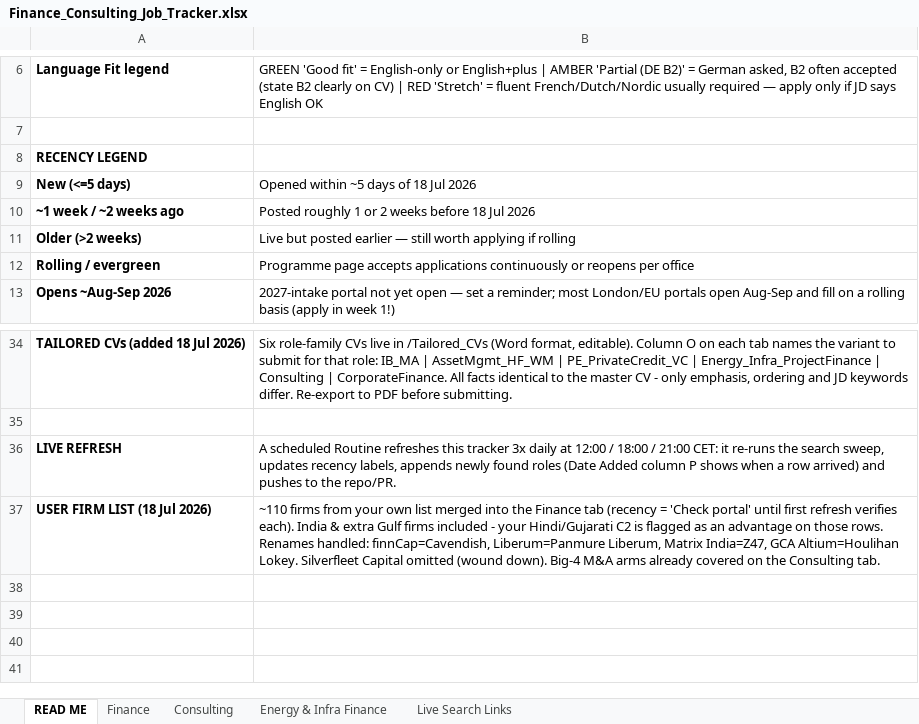
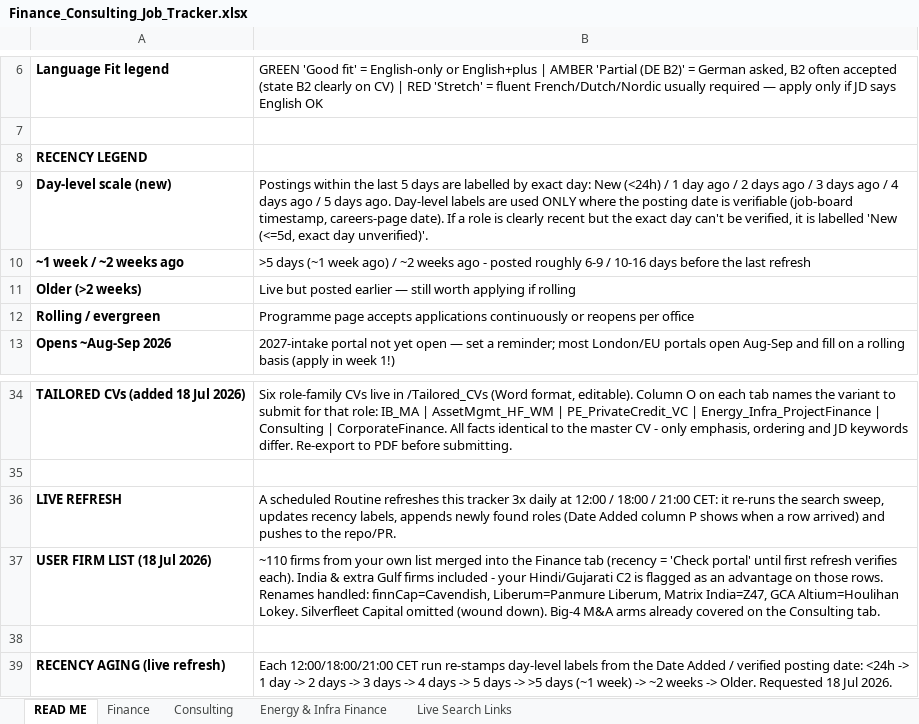
Before and after one commit to trivediji16/Job-Hunt---Finance, an Excel workbook: Finance_Consulting_Job_Tracker.xlsx, sheet READ ME, drawn as a sheet; only a part is shown, gaps mark what is left out; values as stored, in another font and other column widths than the file's, no borders; removed rows and columns are numbered as before the commit, all else as after; the diff names each change by its address in the sheet, - before the commit and + after, or states it on an @@ line.

```diff
--- a/Finance_Consulting_Job_Tracker.xlsx (sheet READ ME)
+++ b/Finance_Consulting_Job_Tracker.xlsx (sheet READ ME)
-row 9: New (<=5 days) | Opened within ~5 days of 18 Jul 2026
+row 9: Day-level scale (new) | Postings within the last 5 days are labelled by exact day: New (<24h) / 1 day ago / 2 days ago / 3 days ago / 4 days ago / 5 days ago. Day-level labels are used ONLY where the posting date is verifiable (job-board timestamp, careers-page date). If a role is clearly recent but the exact day can't be verified, it is labelled 'New (<=5d, exact day unverified)'.
-B10: Posted roughly 1 or 2 weeks before 18 Jul 2026
+B10: >5 days (~1 week ago) / ~2 weeks ago - posted roughly 6-9 / 10-16 days before the last refresh
+row 38: (empty)
+row 39: RECENCY AGING (live refresh) | Each 12:00/18:00/21:00 CET run re-stamps day-level labels from the Date Added / verified posting date: <24h -> 1 day -> 2 days -> 3 days -> 4 days -> 5 days -> >5 days (~1 week) -> ~2 weeks -> Older. Requested 18 Jul 2026.
```
Also changed, not shown: sheet Consulting, sheet Finance, sheet Energy & Infra Finance.
